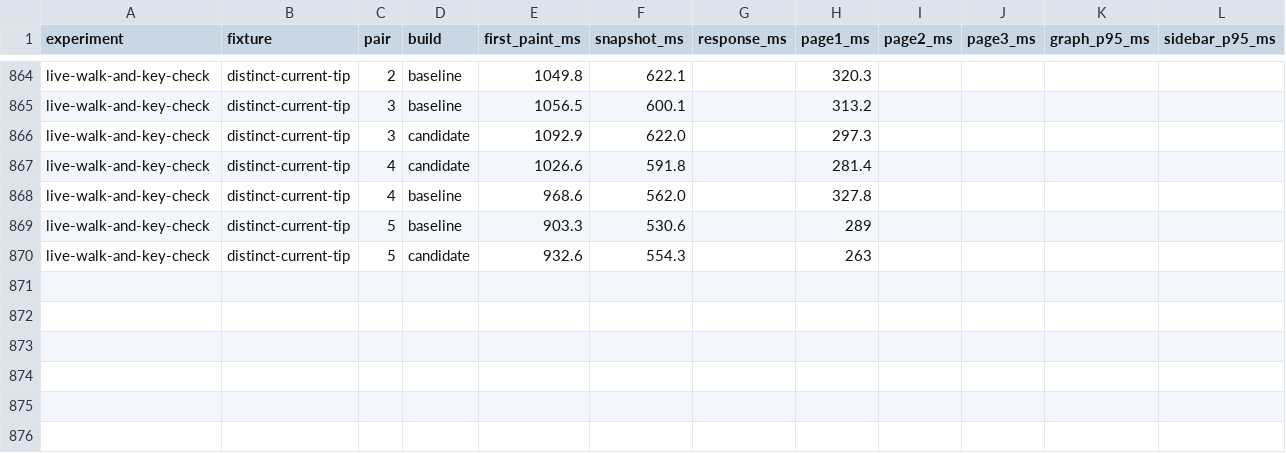
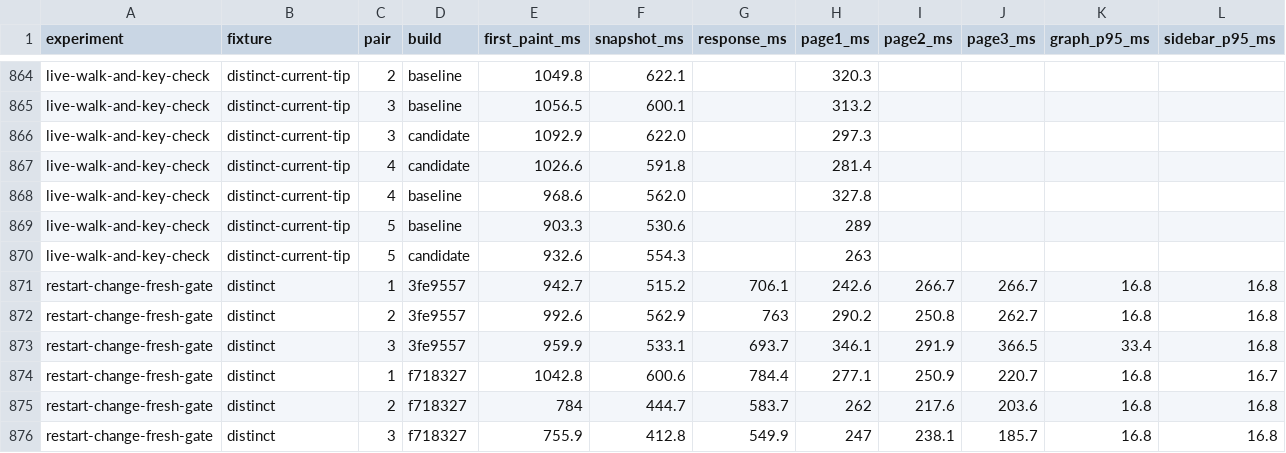
Before and after one commit to yousofdavamkar/OpenKraken, a CSV file: docs/verification/m8-opening-experiments.csv, drawn as a sheet; only a part is shown, gaps mark what is left out; rows hold the shown columns only; the diff names each change by its address in the sheet, - before the commit and + after, or states it on an @@ line.

Commit message:
docs(m8): record final Linux graph and package verification

```diff
--- a/docs/verification/m8-opening-experiments.csv
+++ b/docs/verification/m8-opening-experiments.csv
+row 871: restart-change-fresh-gate | distinct | 1 | 3fe9557 | 942.7 | 515.2 | 706.1 | 242.6 | 266.7 | 266.7 | 16.8 | 16.8
+row 872: restart-change-fresh-gate | distinct | 2 | 3fe9557 | 992.6 | 562.9 | 763 | 290.2 | 250.8 | 262.7 | 16.8 | 16.8
+row 873: restart-change-fresh-gate | distinct | 3 | 3fe9557 | 959.9 | 533.1 | 693.7 | 346.1 | 291.9 | 366.5 | 33.4 | 16.8
+row 874: restart-change-fresh-gate | distinct | 1 | f718327 | 1042.8 | 600.6 | 784.4 | 277.1 | 250.9 | 220.7 | 16.8 | 16.7
+row 875: restart-change-fresh-gate | distinct | 2 | f718327 | 784 | 444.7 | 583.7 | 262 | 217.6 | 203.6 | 16.8 | 16.8
+row 876: restart-change-fresh-gate | distinct | 3 | f718327 | 755.9 | 412.8 | 549.9 | 247 | 238.1 | 185.7 | 16.8 | 16.8
```
Also changed, not shown: 2 other files.
